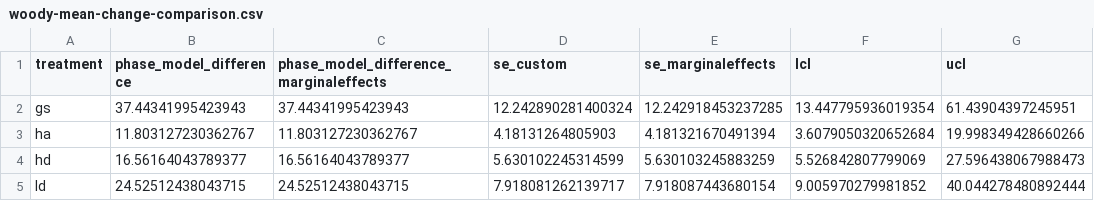
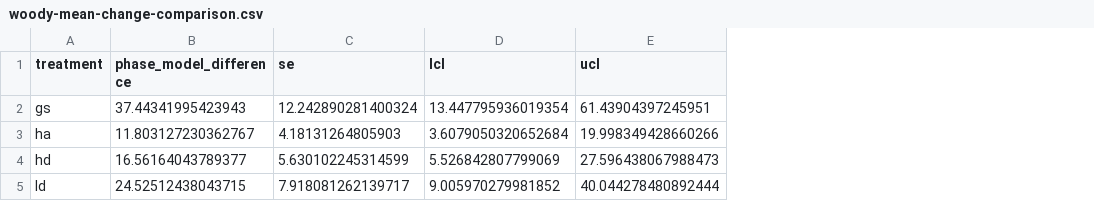
Before and after one commit to fisher-j/multi-age, a CSV file: docs/publication/repo-files/publication/outputs/fuel/inference-audit/woody-mean-change-comparison.csv, drawn as a sheet; only a part is shown; removed rows and columns are numbered as before the commit, all else as after; the diff names each change by its address in the sheet, - before the commit and + after, or states it on an @@ line.

```diff
--- a/docs/publication/repo-files/publication/outputs/fuel/inference-audit/woody-mean-change-comparison.csv
+++ b/docs/publication/repo-files/publication/outputs/fuel/inference-audit/woody-mean-change-comparison.csv
-column C, rows 1-5: phase_model_difference_marginaleffects | 37.44341995423943 | 11.803127230362767 | 16.56164043789377 | 24.52512438043715
-column E (se_marginaleffects), rows 2-5: 12.242918453237285 | 4.181321670491394 | 5.630103245883259 | 7.918087443680154
-C1: se_custom
+C1: se
```
Also changed, not shown: docs/publication/repo-files/publication/outputs/fuel/inference-audit/rd04-estimand-comparison.csv, docs/publication/repo-files/publication/outputs/fuel/inference-audit/thesis-rd04-deadwood-comparison.csv, 23 other files.
